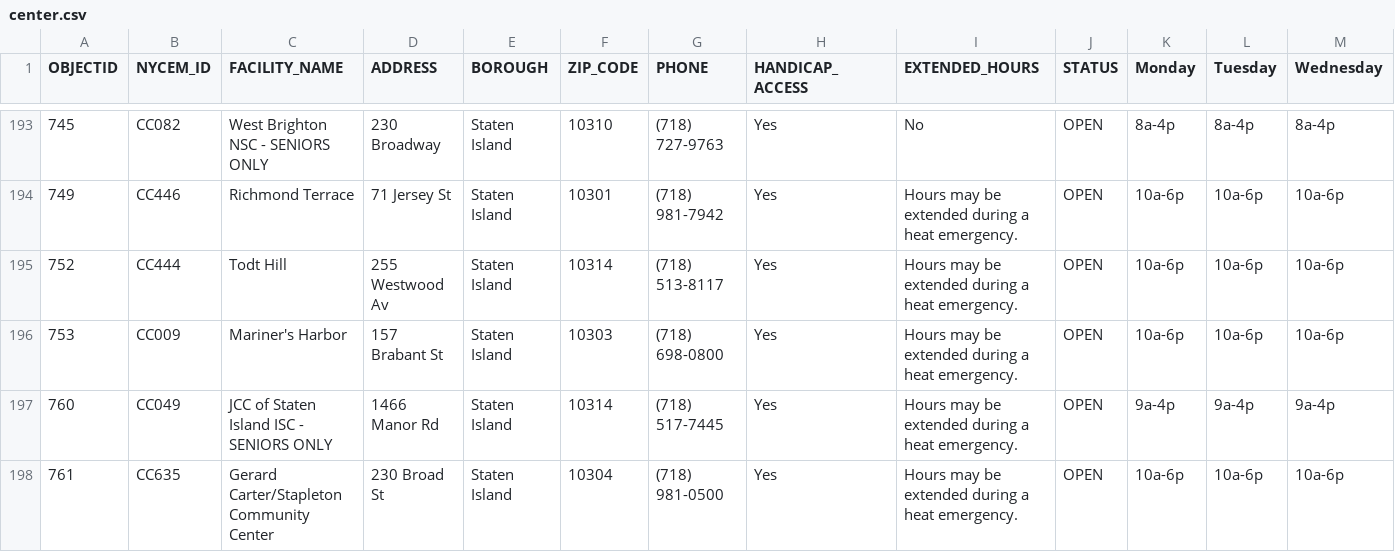
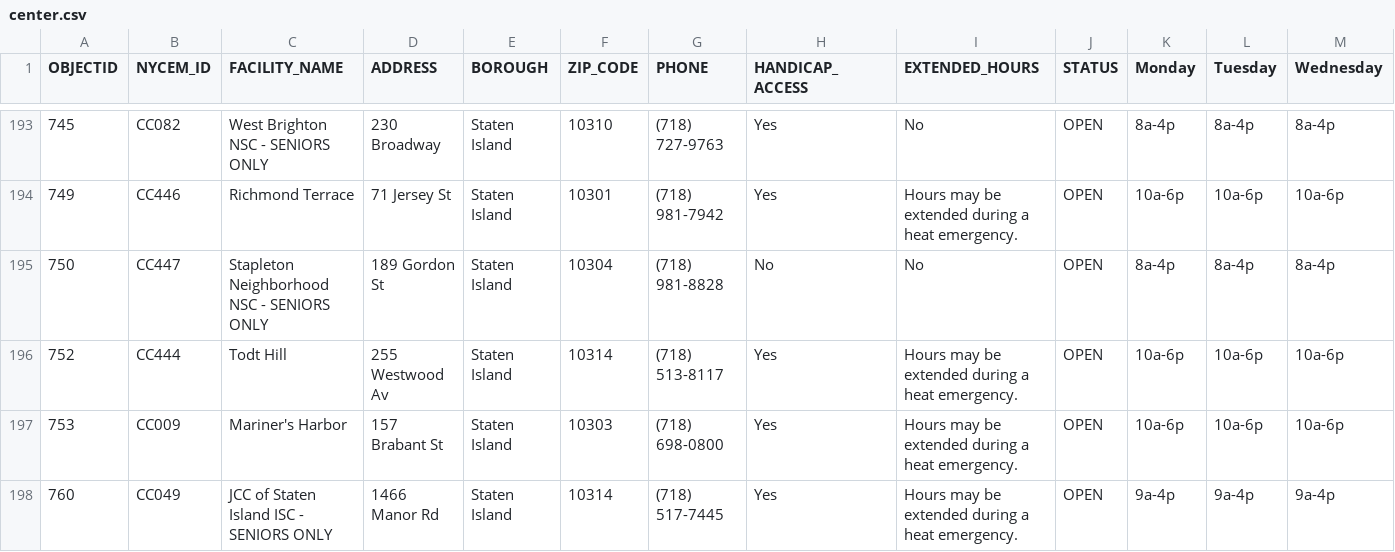
Before and after one commit to CityOfNewYork/cooling-center, a CSV file: src/data/center.csv, drawn as a sheet; only a part is shown, gaps mark what is left out; the shorter side is filled out with more unchanged rows; rows hold the shown columns only; the diff names each change by its address in the sheet, - before the commit and + after, or states it on an @@ line.

Commit message:
App inactive, small data update

```diff
--- a/src/data/center.csv
+++ b/src/data/center.csv
+row 195: 750 | CC447 | Stapleton Neighborhood NSC - SENIORS ONLY | 189 Gordon St | Staten Island | 10304 | (718) 981-8828 | No | No | OPEN | 8a-4p | 8a-4p | 8a-4p
```
Also changed, not shown: 2 other files.
